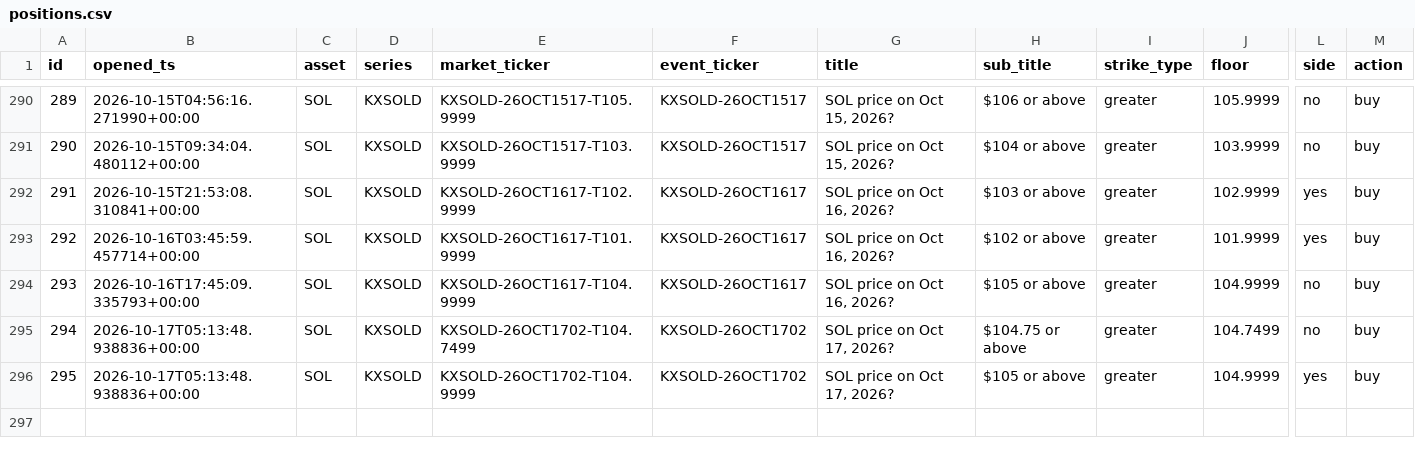
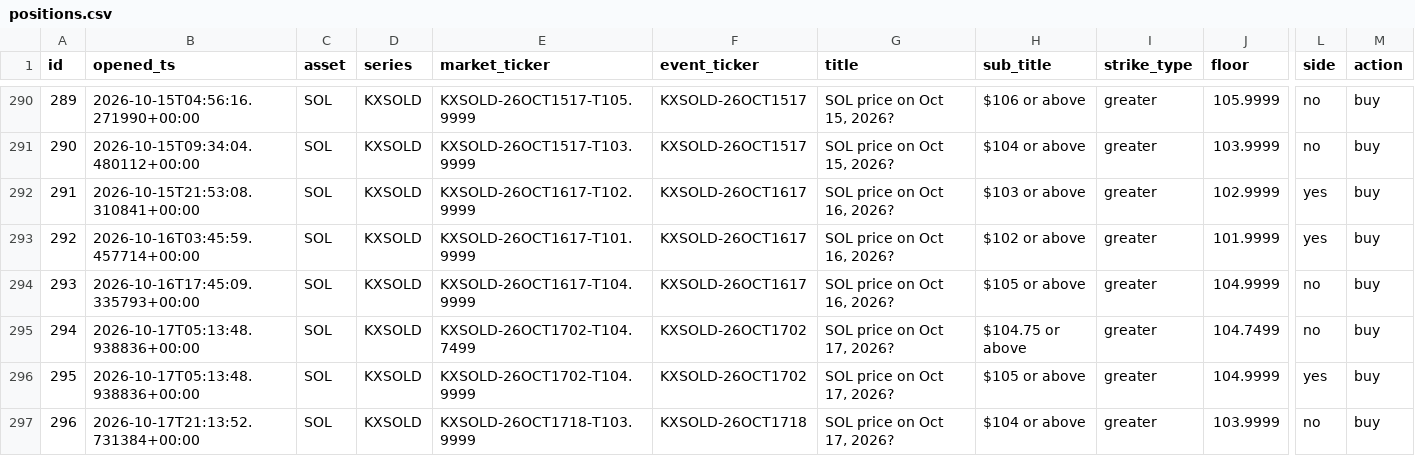
Before and after one commit to JorgeCampe/crypto-signals-bot, a CSV file: crypto_signals_bot/data/positions.csv, drawn as a sheet; only a part is shown, gaps mark what is left out; rows hold the shown columns only; the diff names each change by its address in the sheet, - before the commit and + after, or states it on an @@ line.

```diff
--- a/crypto_signals_bot/data/positions.csv
+++ b/crypto_signals_bot/data/positions.csv
+row 297: 296 | 2026-10-17T21:13:52.731384+00:00 | SOL | KXSOLD | KXSOLD-26OCT1718-T103.9999 | KXSOLD-26OCT1718 | SOL price on Oct 17, 2026? | $104 or above | greater | 103.9999 | no | buy
```
Also changed, not shown: crypto_signals_bot/data/equity.csv, 3 other files.
